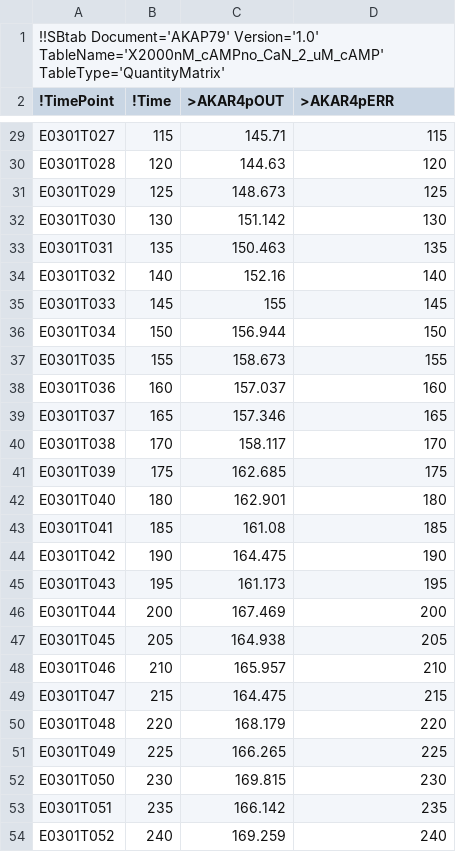
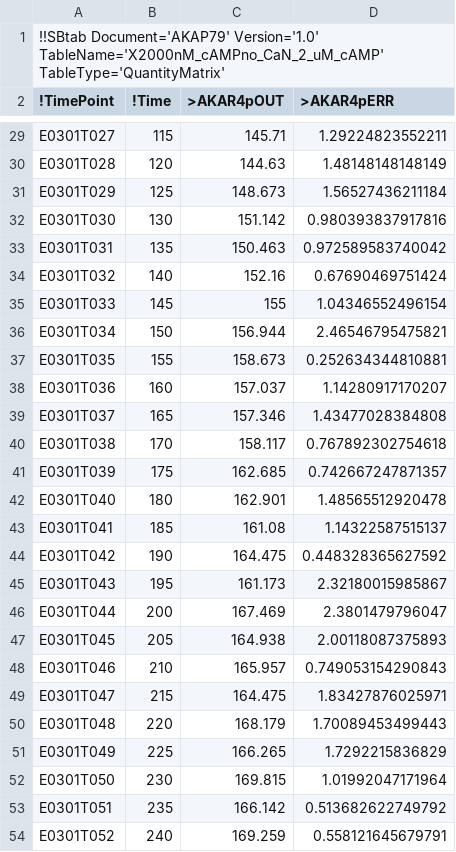
Before and after one commit to icpm-kth/uqsa, a TSV file: AKAP79/X2000nM_cAMPno_CaN_2_uM_cAMP.tsv, drawn as a sheet; only a part is shown, gaps mark what is left out; the diff covers the shown part only; the diff names each change by its address in the sheet, - before the commit and + after, or states it on an @@ line.

```diff
--- a/AKAP79/X2000nM_cAMPno_CaN_2_uM_cAMP.tsv
+++ b/AKAP79/X2000nM_cAMPno_CaN_2_uM_cAMP.tsv
-D29 (>AKAR4pERR): 115
+D29 (>AKAR4pERR): 1.29224823552211
-D30 (>AKAR4pERR): 120
+D30 (>AKAR4pERR): 1.48148148148149
-D31 (>AKAR4pERR): 125
+D31 (>AKAR4pERR): 1.56527436211184
-D32 (>AKAR4pERR): 130
+D32 (>AKAR4pERR): 0.980393837917816
-D33 (>AKAR4pERR): 135
+D33 (>AKAR4pERR): 0.972589583740042
-D34 (>AKAR4pERR): 140
+D34 (>AKAR4pERR): 0.67690469751424
-D35 (>AKAR4pERR): 145
+D35 (>AKAR4pERR): 1.04346552496154
-D36 (>AKAR4pERR): 150
+D36 (>AKAR4pERR): 2.46546795475821
-D37 (>AKAR4pERR): 155
+D37 (>AKAR4pERR): 0.252634344810881
-D38 (>AKAR4pERR): 160
+D38 (>AKAR4pERR): 1.14280917170207
-D39 (>AKAR4pERR): 165
+D39 (>AKAR4pERR): 1.43477028384808
-D40 (>AKAR4pERR): 170
+D40 (>AKAR4pERR): 0.767892302754618
-D41 (>AKAR4pERR): 175
+D41 (>AKAR4pERR): 0.742667247871357
-D42 (>AKAR4pERR): 180
+D42 (>AKAR4pERR): 1.48565512920478
-D43 (>AKAR4pERR): 185
+D43 (>AKAR4pERR): 1.14322587515137
-D44 (>AKAR4pERR): 190
+D44 (>AKAR4pERR): 0.448328365627592
-D45 (>AKAR4pERR): 195
+D45 (>AKAR4pERR): 2.32180015985867
-D46 (>AKAR4pERR): 200
+D46 (>AKAR4pERR): 2.3801479796047
-D47 (>AKAR4pERR): 205
+D47 (>AKAR4pERR): 2.00118087375893
-D48 (>AKAR4pERR): 210
+D48 (>AKAR4pERR): 0.749053154290843
-D49 (>AKAR4pERR): 215
+D49 (>AKAR4pERR): 1.83427876025971
-D50 (>AKAR4pERR): 220
+D50 (>AKAR4pERR): 1.70089453499443
-D51 (>AKAR4pERR): 225
+D51 (>AKAR4pERR): 1.7292215836829
-D52 (>AKAR4pERR): 230
+D52 (>AKAR4pERR): 1.01992047171964
-D53 (>AKAR4pERR): 235
+D53 (>AKAR4pERR): 0.513682622749792
-D54 (>AKAR4pERR): 240
+D54 (>AKAR4pERR): 0.558121645679791
```
Also changed, not shown: 99 edited cells elsewhere in this file, AKAP79/X2000nM_cAMPCaN_AKAP79_2_uM_cAMP.tsv, AKAP79/X2000nM_cAMPCaN_only_2_uM_cAMP.tsv, 3 other files.
